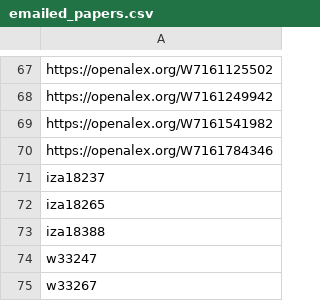
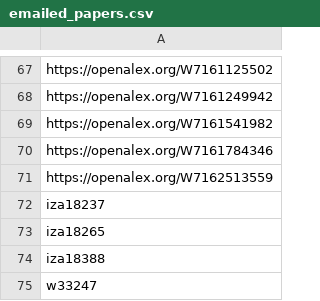
Before and after one commit to Economic/new_unions_papers, a CSV file: emailed_papers.csv, drawn as a sheet; only a part is shown, gaps mark what is left out; the shorter side is filled out with more unchanged rows; the diff names each change by its address in the sheet, - before the commit and + after, or states it on an @@ line.

```diff
--- a/emailed_papers.csv
+++ b/emailed_papers.csv
+row 71: https://openalex.org/W7162513559
```
